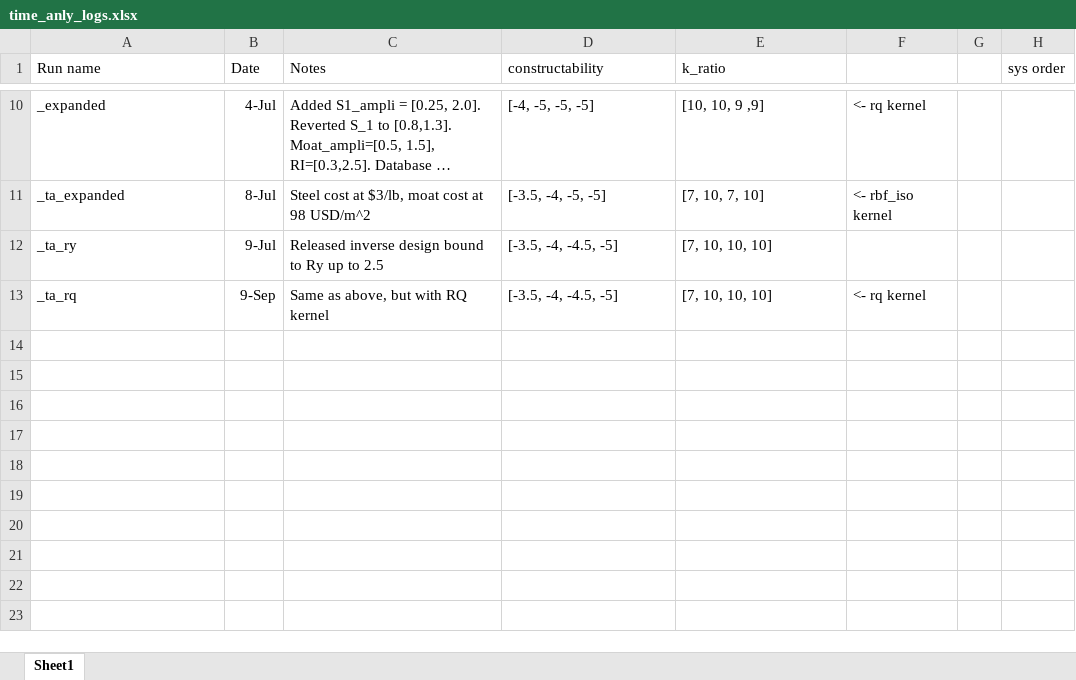
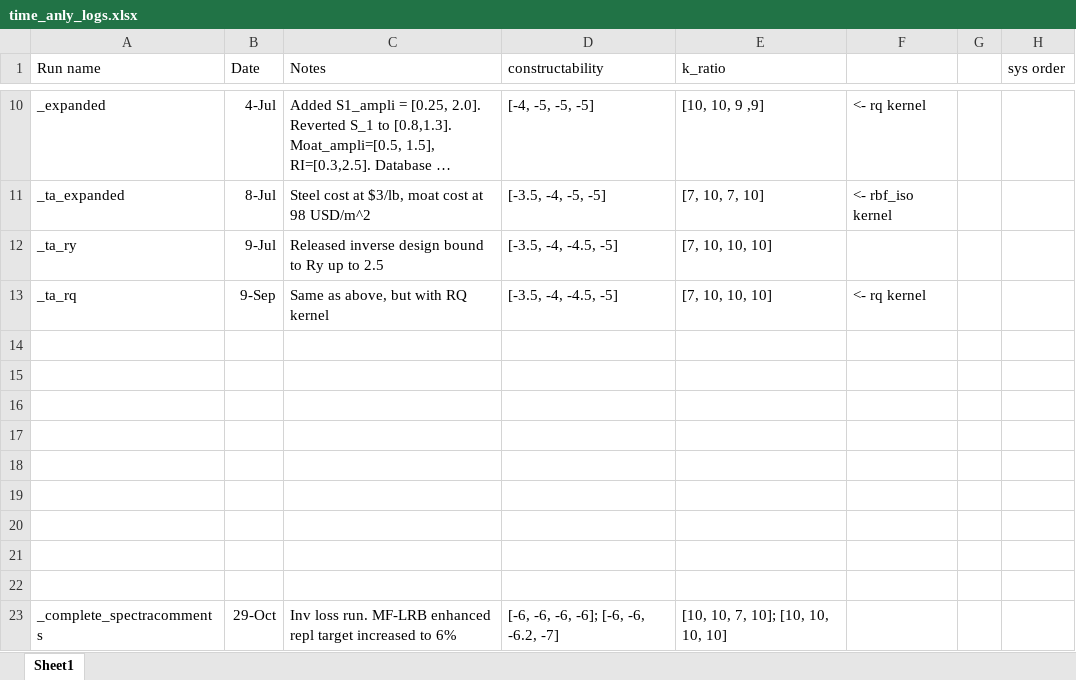
Before and after one commit to hgp297/isol-sys-database, an Excel workbook: src/inputs/time_anly_logs.xlsx, sheet Sheet1, drawn as a sheet; only a part is shown, gaps mark what is left out; long unchanged cells end in …; values as stored, in another font and other column widths than the file's, no borders; the diff names each change by its address in the sheet, - before the commit and + after, or states it on an @@ line.

Commit message:
spectracomments validation

```diff
--- a/src/inputs/time_anly_logs.xlsx (sheet Sheet1)
+++ b/src/inputs/time_anly_logs.xlsx (sheet Sheet1)
+row 14: (empty)
+row 15: (empty)
+row 16: (empty)
+row 17: (empty)
+row 18: (empty)
+row 19: (empty)
+row 20: (empty)
+row 21: (empty)
+row 22: (empty)
+row 23: _complete_spectracomments | 29-Oct | Inv loss run. MF-LRB enhanced repl target increased to 6% | [-6, -6, -6, -6]; [-6, -6, -6.2, -7] | [10, 10, 7, 10]; [10, 10, 10, 10]
```
Also changed, not shown: 16 other files.
